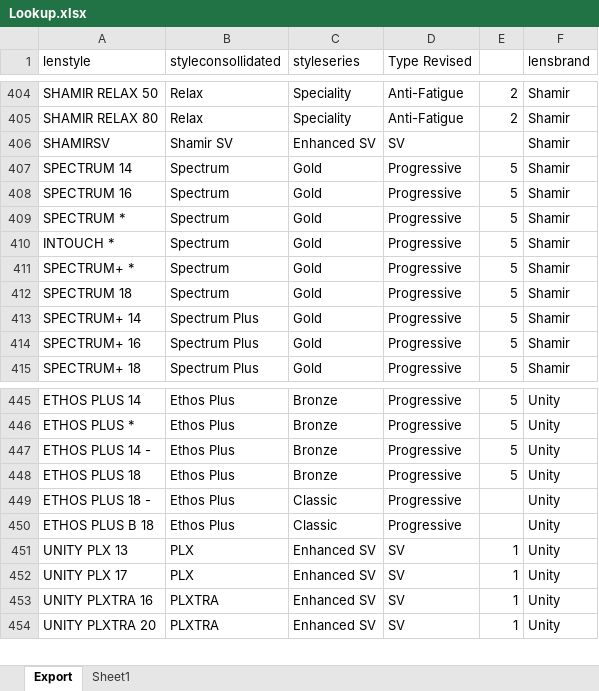
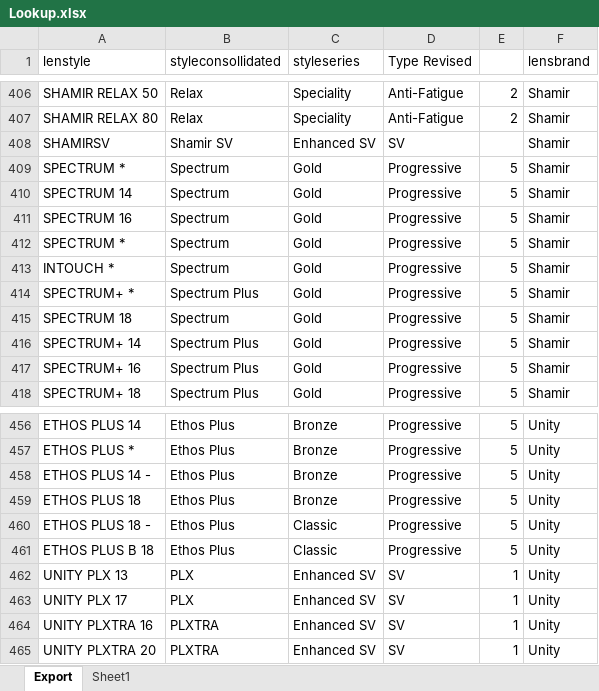
Before and after one commit to jimdayok/artisan-site, an Excel workbook: private-source/portal/lookup_docs/Lookup.xlsx, sheet Export, drawn as a sheet; only a part is shown, gaps mark what is left out; values as stored, in another font and other column widths than the file's, no borders; addresses are those after the commit; the diff covers the shown part only; the diff names each change by its address in the sheet, - before the commit and + after, or states it on an @@ line.

```diff
--- a/private-source/portal/lookup_docs/Lookup.xlsx (sheet Export)
+++ b/private-source/portal/lookup_docs/Lookup.xlsx (sheet Export)
+row 409: SPECTRUM * | Spectrum | Gold | Progressive | 5 | Shamir
-B414 (styleconsollidated): Spectrum
+B414 (styleconsollidated): Spectrum Plus
-E460:E461: (empty)
+E460:E461: 5
```
Also changed, not shown: 21 added rows and 32 edited cells elsewhere in this sheet, 9 other files.
